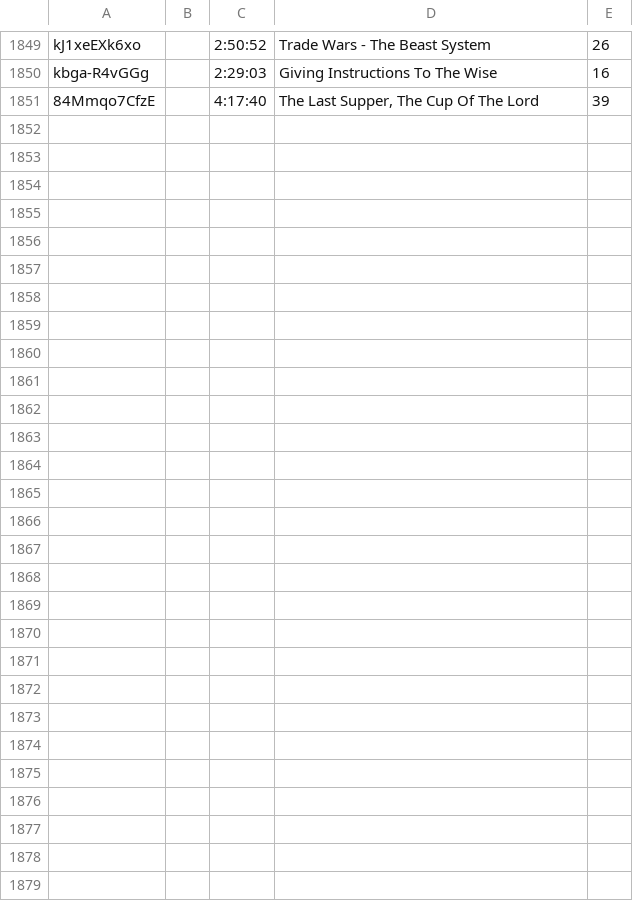
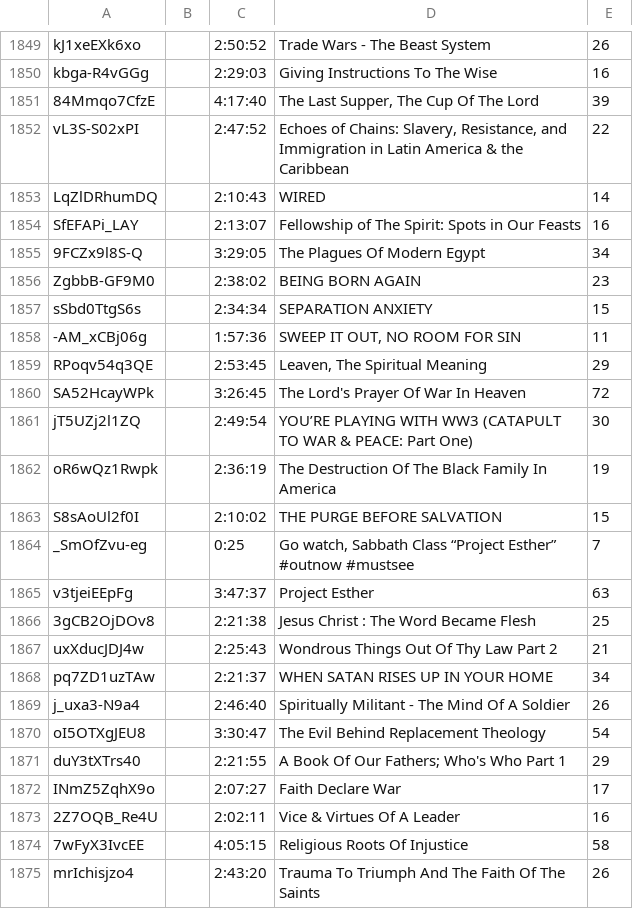
Before and after one commit to DevSecObie/cyberjudah, a TSV file: blog/channel-meta.tsv, drawn as a sheet; only a part is shown, gaps mark what is left out; the diff names each change by its address in the sheet, - before the commit and + after, or states it on an @@ line.

```diff
--- a/blog/channel-meta.tsv
+++ b/blog/channel-meta.tsv
+row 1852: vL3S-S02xPI |  | 2:47:52 | Echoes of Chains: Slavery, Resistance, and Immigration in Latin America & the Caribbean | 22
+row 1853: LqZlDRhumDQ |  | 2:10:43 | WIRED | 14
+row 1854: SfEFAPi_LAY |  | 2:13:07 | Fellowship of The Spirit: Spots in Our Feasts | 16
+row 1855: 9FCZx9l8S-Q |  | 3:29:05 | The Plagues Of Modern Egypt | 34
+row 1856: ZgbbB-GF9M0 |  | 2:38:02 | BEING BORN AGAIN | 23
+row 1857: sSbd0TtgS6s |  | 2:34:34 | SEPARATION ANXIETY | 15
+row 1858: -AM_xCBj06g |  | 1:57:36 | SWEEP IT OUT, NO ROOM FOR SIN | 11
+row 1859: RPoqv54q3QE |  | 2:53:45 | Leaven, The Spiritual Meaning | 29
+row 1860: SA52HcayWPk |  | 3:26:45 | The Lord's Prayer Of War In Heaven | 72
+row 1861: jT5UZj2l1ZQ |  | 2:49:54 | YOU’RE PLAYING WITH WW3 (CATAPULT TO WAR & PEACE: Part One) | 30
+row 1862: oR6wQz1Rwpk |  | 2:36:19 | The Destruction Of The Black Family In America | 19
+row 1863: S8sAoUl2f0I |  | 2:10:02 | THE PURGE BEFORE SALVATION | 15
+row 1864: _SmOfZvu-eg |  | 0:25 | Go watch, Sabbath Class “Project Esther” #outnow #mustsee | 7
+row 1865: v3tjeiEEpFg |  | 3:47:37 | Project Esther | 63
+row 1866: 3gCB2OjDOv8 |  | 2:21:38 | Jesus Christ : The Word Became Flesh | 25
+row 1867: uxXducJDJ4w |  | 2:25:43 | Wondrous Things Out Of Thy Law Part 2 | 21
+row 1868: pq7ZD1uzTAw |  | 2:21:37 | WHEN SATAN RISES UP IN YOUR HOME | 34
+row 1869: j_uxa3-N9a4 |  | 2:46:40 | Spiritually Militant - The Mind Of A Soldier | 26
+row 1870: oI5OTXgJEU8 |  | 3:30:47 | The Evil Behind Replacement Theology | 54
+row 1871: duY3tXTrs40 |  | 2:21:55 | A Book Of Our Fathers; Who's Who Part 1 | 29
+row 1872: INmZ5ZqhX9o |  | 2:07:27 | Faith Declare War | 17
+row 1873: 2Z7OQB_Re4U |  | 2:02:11 | Vice & Virtues Of A Leader | 16
+row 1874: 7wFyX3IvcEE |  | 4:05:15 | Religious Roots Of Injustice | 58
+row 1875: mrIchisjzo4 |  | 2:43:20 | Trauma To Triumph And The Faith Of The Saints | 26
```
Also changed, not shown: blog/no-captions.tsv, 24 other files.
